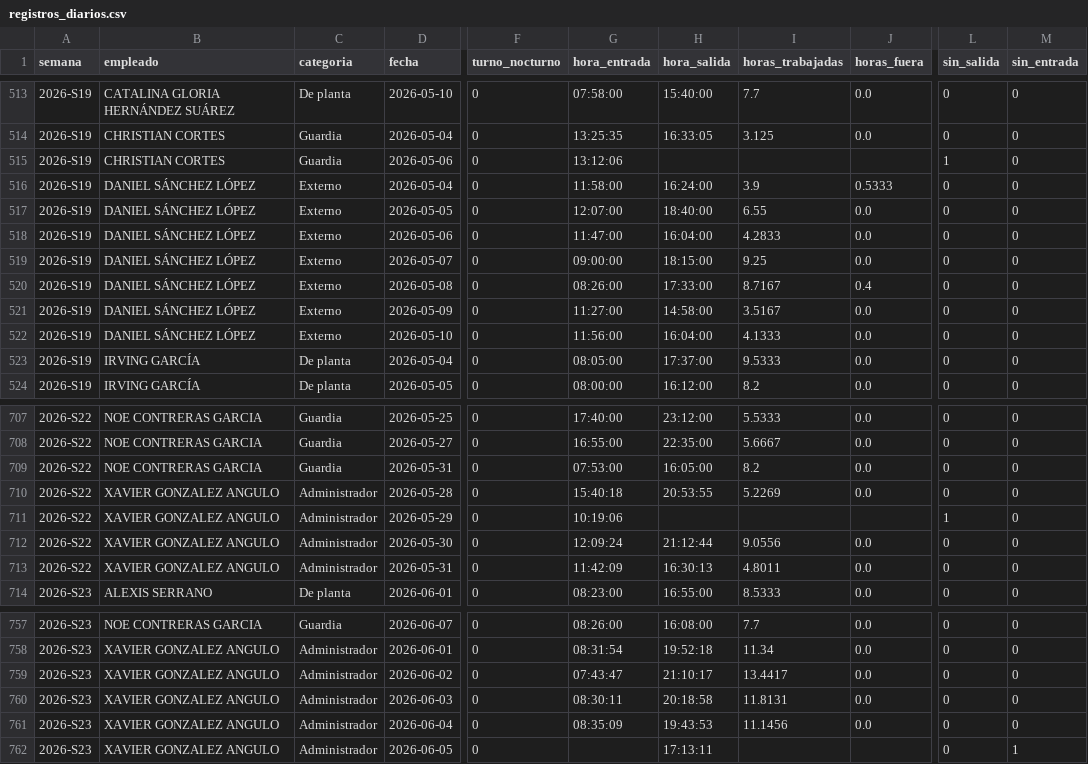
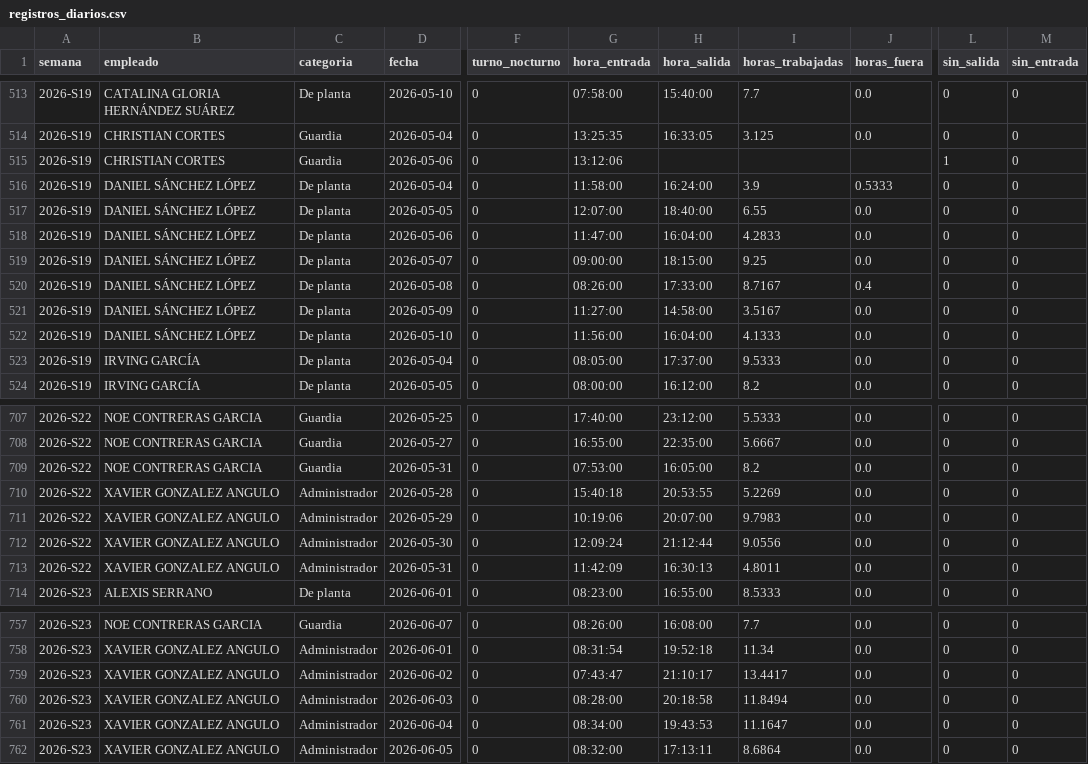
Before and after one commit to nadiaruppelmx-dot/process_attendance, a CSV file: data/processed/registros_diarios.csv, drawn as a sheet; only a part is shown, gaps mark what is left out; the diff names each change by its address in the sheet, - before the commit and + after, or states it on an @@ line.

Commit message:
Daniel De planta desde S19; alias Xavier unificado (recupera marcas QR)

```diff
--- a/data/processed/registros_diarios.csv
+++ b/data/processed/registros_diarios.csv
-C516:C522 (categoria): Externo
+C516:C522 (categoria): De planta
-H711 (hora_salida): (empty)
+H711 (hora_salida): 20:07:00
-I711 (horas_trabajadas): (empty)
+I711 (horas_trabajadas): 9.7983
-J711 (horas_fuera): (empty)
+J711 (horas_fuera): 0.0
-L711 (sin_salida): 1
+L711 (sin_salida): 0
-G760 (hora_entrada): 08:30:11
+G760 (hora_entrada): 08:28:00
-I760 (horas_trabajadas): 11.8131
+I760 (horas_trabajadas): 11.8494
-G761 (hora_entrada): 08:35:09
+G761 (hora_entrada): 08:34:00
-I761 (horas_trabajadas): 11.1456
+I761 (horas_trabajadas): 11.1647
-G762 (hora_entrada): (empty)
+G762 (hora_entrada): 08:32:00
-I762 (horas_trabajadas): (empty)
+I762 (horas_trabajadas): 8.6864
-J762 (horas_fuera): (empty)
+J762 (horas_fuera): 0.0
-M762 (sin_entrada): 1
+M762 (sin_entrada): 0
```
Also changed, not shown: data/processed/resumen_semanal.csv, data/processed/salidas_intermedias.csv.
